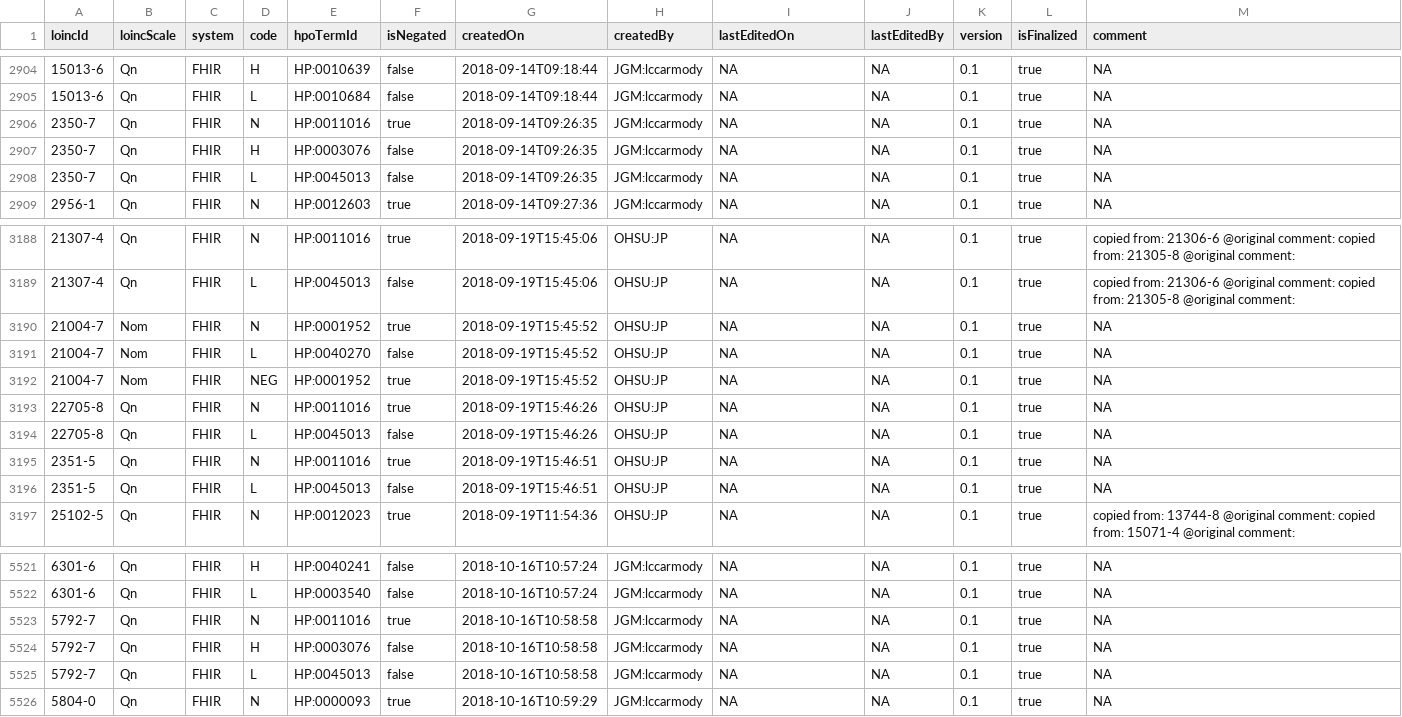
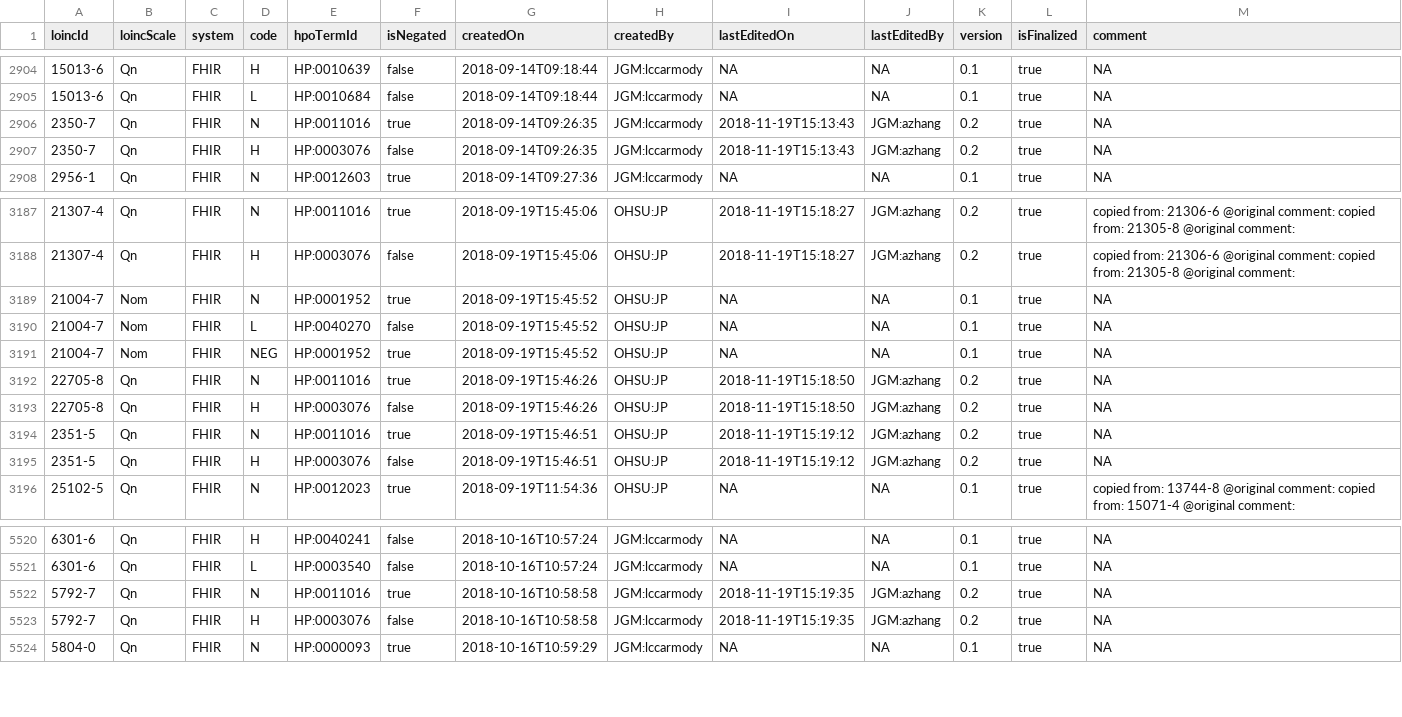
Before and after one commit to OCTRI/fhir2hpo, a TSV file: src/main/resources/annotations.tsv, drawn as a sheet; only a part is shown, gaps mark what is left out; the diff covers the shown part only.

```diff
--- a/src/main/resources/annotations.tsv
+++ b/src/main/resources/annotations.tsv
@@ -2905,5 +2905,4 @@ loincId	loincScale	system	code	hpoTermId	isNegated	createdOn	createdBy	lastEdite
 15013-6	Qn	FHIR	L	HP:0010684	false	2018-09-14T09:18:44	JGM:lccarmody	NA	NA	0.1	true	NA
-2350-7	Qn	FHIR	N	HP:0011016	true	2018-09-14T09:26:35	JGM:lccarmody	NA	NA	0.1	true	NA
-2350-7	Qn	FHIR	H	HP:0003076	false	2018-09-14T09:26:35	JGM:lccarmody	NA	NA	0.1	true	NA
-2350-7	Qn	FHIR	L	HP:0045013	false	2018-09-14T09:26:35	JGM:lccarmody	NA	NA	0.1	true	NA
+2350-7	Qn	FHIR	N	HP:0011016	true	2018-09-14T09:26:35	JGM:lccarmody	2018-11-19T15:13:43	JGM:azhang	0.2	true	NA
+2350-7	Qn	FHIR	H	HP:0003076	false	2018-09-14T09:26:35	JGM:lccarmody	2018-11-19T15:13:43	JGM:azhang	0.2	true	NA
 2956-1	Qn	FHIR	N	HP:0012603	true	2018-09-14T09:27:36	JGM:lccarmody	NA	NA	0.1	true	NA
@@ -3188,3 +3187,3 @@ loincId	loincScale	system	code	hpoTermId	isNegated	createdOn	createdBy	lastEdite
-21307-4	Qn	FHIR	N	HP:0011016	true	2018-09-19T15:45:06	OHSU:JP	NA	NA	0.1	true	copied from: 21306-6 @original comment: copied from: 21305-8 @original comment:
-21307-4	Qn	FHIR	L	HP:0045013	false	2018-09-19T15:45:06	OHSU:JP	NA	NA	0.1	true	copied from: 21306-6 @original comment: copied from: 21305-8 @original comment:
+21307-4	Qn	FHIR	N	HP:0011016	true	2018-09-19T15:45:06	OHSU:JP	2018-11-19T15:18:27	JGM:azhang	0.2	true	copied from: 21306-6 @original comment: copied from: 21305-8 @original comment:
+21307-4	Qn	FHIR	H	HP:0003076	false	2018-09-19T15:45:06	OHSU:JP	2018-11-19T15:18:27	JGM:azhang	0.2	true	copied from: 21306-6 @original comment: copied from: 21305-8 @original comment:
 21004-7	Nom	FHIR	N	HP:0001952	true	2018-09-19T15:45:52	OHSU:JP	NA	NA	0.1	true	NA
@@ -3192,6 +3191,6 @@ loincId	loincScale	system	code	hpoTermId	isNegated	createdOn	createdBy	lastEdite
 21004-7	Nom	FHIR	NEG	HP:0001952	true	2018-09-19T15:45:52	OHSU:JP	NA	NA	0.1	true	NA
-22705-8	Qn	FHIR	N	HP:0011016	true	2018-09-19T15:46:26	OHSU:JP	NA	NA	0.1	true	NA
-22705-8	Qn	FHIR	L	HP:0045013	false	2018-09-19T15:46:26	OHSU:JP	NA	NA	0.1	true	NA
-2351-5	Qn	FHIR	N	HP:0011016	true	2018-09-19T15:46:51	OHSU:JP	NA	NA	0.1	true	NA
-2351-5	Qn	FHIR	L	HP:0045013	false	2018-09-19T15:46:51	OHSU:JP	NA	NA	0.1	true	NA
+22705-8	Qn	FHIR	N	HP:0011016	true	2018-09-19T15:46:26	OHSU:JP	2018-11-19T15:18:50	JGM:azhang	0.2	true	NA
+22705-8	Qn	FHIR	H	HP:0003076	false	2018-09-19T15:46:26	OHSU:JP	2018-11-19T15:18:50	JGM:azhang	0.2	true	NA
+2351-5	Qn	FHIR	N	HP:0011016	true	2018-09-19T15:46:51	OHSU:JP	2018-11-19T15:19:12	JGM:azhang	0.2	true	NA
+2351-5	Qn	FHIR	H	HP:0003076	false	2018-09-19T15:46:51	OHSU:JP	2018-11-19T15:19:12	JGM:azhang	0.2	true	NA
 25102-5	Qn	FHIR	N	HP:0012023	true	2018-09-19T11:54:36	OHSU:JP	NA	NA	0.1	true	copied from: 13744-8 @original comment: copied from: 15071-4 @original comment:
@@ -5522,5 +5521,4 @@ loincId	loincScale	system	code	hpoTermId	isNegated	createdOn	createdBy	lastEdite
 6301-6	Qn	FHIR	L	HP:0003540	false	2018-10-16T10:57:24	JGM:lccarmody	NA	NA	0.1	true	NA
-5792-7	Qn	FHIR	N	HP:0011016	true	2018-10-16T10:58:58	JGM:lccarmody	NA	NA	0.1	true	NA
-5792-7	Qn	FHIR	H	HP:0003076	false	2018-10-16T10:58:58	JGM:lccarmody	NA	NA	0.1	true	NA
-5792-7	Qn	FHIR	L	HP:0045013	false	2018-10-16T10:58:58	JGM:lccarmody	NA	NA	0.1	true	NA
+5792-7	Qn	FHIR	N	HP:0011016	true	2018-10-16T10:58:58	JGM:lccarmody	2018-11-19T15:19:35	JGM:azhang	0.2	true	NA
+5792-7	Qn	FHIR	H	HP:0003076	false	2018-10-16T10:58:58	JGM:lccarmody	2018-11-19T15:19:35	JGM:azhang	0.2	true	NA
 5804-0	Qn	FHIR	N	HP:0000093	true	2018-10-16T10:59:29	JGM:lccarmody	NA	NA	0.1	true	NA
```
Also changed, not shown: 80 edited cells elsewhere in this file, 1 other file.
